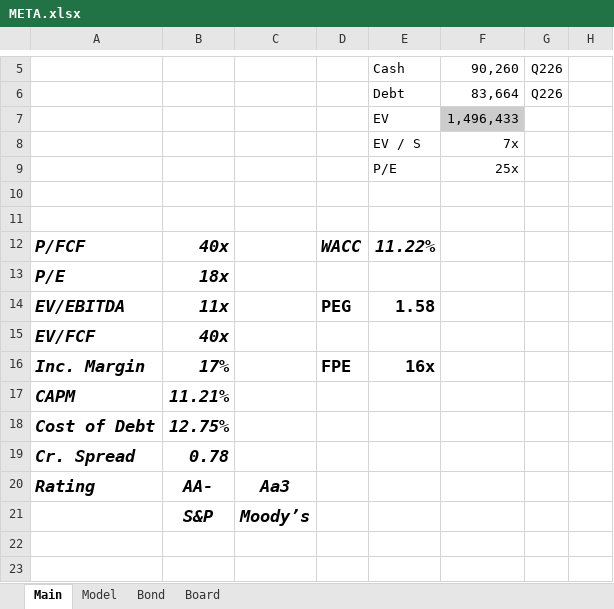
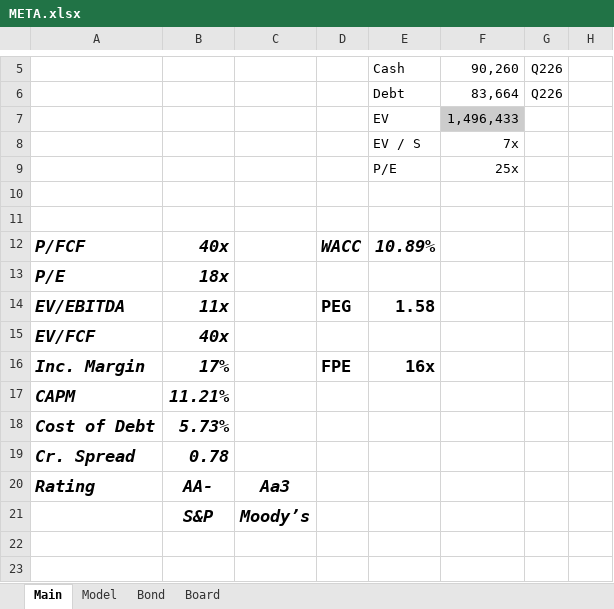
Before and after one commit to BeppeBaldassari/Filings, an Excel workbook: META.xlsx, sheet Main, drawn as a sheet; only a part is shown, gaps mark what is left out; values as stored, in another font and other column widths than the file's, no borders; charts and pictures not drawn; the diff names each change by its address in the sheet, - before the commit and + after, or states it on an @@ line.

```diff
--- a/META.xlsx (sheet Main)
+++ b/META.xlsx (sheet Main)
-E12: 11.22%
+E12: 10.89%
-B18: 12.75%
+B18: 5.73%
```
Also changed, not shown: sheet Model, charts or pictures, NFLX.xlsx.
